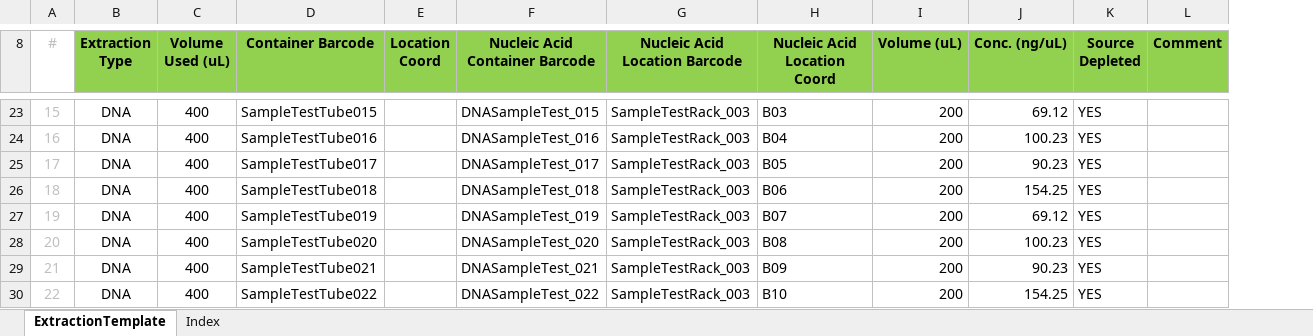
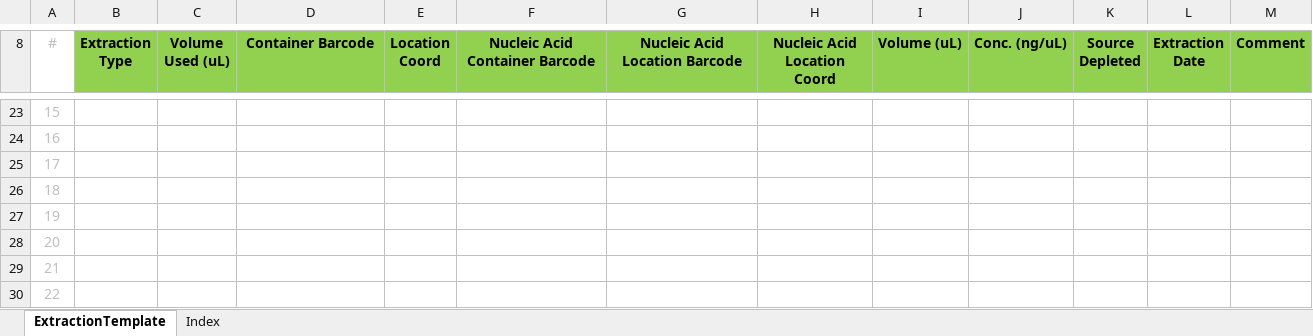
Before and after one commit to c3g/freezeman, an Excel workbook: fms_core/example_data/xlsx/Extraction_v0.4_test2.xlsx, sheet ExtractionTemplate, drawn as a sheet; only a part is shown, gaps mark what is left out; values as stored, in another font and other column widths than the file's, no borders; the diff covers the shown part only; the diff names each change by its address in the sheet, - before the commit and + after, or states it on an @@ line.

Commit message:
Create sample creation date (#130)

```diff
--- a/fms_core/example_data/xlsx/Extraction_v0.4_test2.xlsx (sheet ExtractionTemplate)
+++ b/fms_core/example_data/xlsx/Extraction_v0.4_test2.xlsx (sheet ExtractionTemplate)
+column L (Extraction Date), empty
-B23:B30 (Extraction Type): DNA
+B23:B30 (Extraction Type): (empty)
-C23:C30 (Volume Used (uL)): 400
+C23:C30 (Volume Used (uL)): (empty)
-D23 (Container Barcode): SampleTestTube015
+D23 (Container Barcode): (empty)
-F23 (Nucleic Acid Container Barcode): DNASampleTest_015
+F23 (Nucleic Acid Container Barcode): (empty)
-G23:G30 (Nucleic Acid Location Barcode): SampleTestRack_003
+G23:G30 (Nucleic Acid Location Barcode): (empty)
-H23 (Nucleic Acid Location Coord): B03
+H23 (Nucleic Acid Location Coord): (empty)
-I23:I30 (Volume (uL)): 200
+I23:I30 (Volume (uL)): (empty)
-J23 (Conc. (ng/uL)): 69.12
+J23 (Conc. (ng/uL)): (empty)
-K23:K30 (Source Depleted): YES
+K23:K30 (Source Depleted): (empty)
-D24 (Container Barcode): SampleTestTube016
+D24 (Container Barcode): (empty)
-F24 (Nucleic Acid Container Barcode): DNASampleTest_016
+F24 (Nucleic Acid Container Barcode): (empty)
-H24 (Nucleic Acid Location Coord): B04
+H24 (Nucleic Acid Location Coord): (empty)
-J24 (Conc. (ng/uL)): 100.23
+J24 (Conc. (ng/uL)): (empty)
-D25 (Container Barcode): SampleTestTube017
+D25 (Container Barcode): (empty)
-F25 (Nucleic Acid Container Barcode): DNASampleTest_017
+F25 (Nucleic Acid Container Barcode): (empty)
-H25 (Nucleic Acid Location Coord): B05
+H25 (Nucleic Acid Location Coord): (empty)
-J25 (Conc. (ng/uL)): 90.23
+J25 (Conc. (ng/uL)): (empty)
-D26 (Container Barcode): SampleTestTube018
+D26 (Container Barcode): (empty)
-F26 (Nucleic Acid Container Barcode): DNASampleTest_018
+F26 (Nucleic Acid Container Barcode): (empty)
-H26 (Nucleic Acid Location Coord): B06
+H26 (Nucleic Acid Location Coord): (empty)
-J26 (Conc. (ng/uL)): 154.25
+J26 (Conc. (ng/uL)): (empty)
-D27 (Container Barcode): SampleTestTube019
+D27 (Container Barcode): (empty)
-F27 (Nucleic Acid Container Barcode): DNASampleTest_019
+F27 (Nucleic Acid Container Barcode): (empty)
-H27 (Nucleic Acid Location Coord): B07
+H27 (Nucleic Acid Location Coord): (empty)
-J27 (Conc. (ng/uL)): 69.12
+J27 (Conc. (ng/uL)): (empty)
-D28 (Container Barcode): SampleTestTube020
+D28 (Container Barcode): (empty)
-F28 (Nucleic Acid Container Barcode): DNASampleTest_020
+F28 (Nucleic Acid Container Barcode): (empty)
-H28 (Nucleic Acid Location Coord): B08
+H28 (Nucleic Acid Location Coord): (empty)
-J28 (Conc. (ng/uL)): 100.23
+J28 (Conc. (ng/uL)): (empty)
-D29 (Container Barcode): SampleTestTube021
+D29 (Container Barcode): (empty)
-F29 (Nucleic Acid Container Barcode): DNASampleTest_021
+F29 (Nucleic Acid Container Barcode): (empty)
-H29 (Nucleic Acid Location Coord): B09
+H29 (Nucleic Acid Location Coord): (empty)
-J29 (Conc. (ng/uL)): 90.23
+J29 (Conc. (ng/uL)): (empty)
-D30 (Container Barcode): SampleTestTube022
+D30 (Container Barcode): (empty)
-F30 (Nucleic Acid Container Barcode): DNASampleTest_022
+F30 (Nucleic Acid Container Barcode): (empty)
-H30 (Nucleic Acid Location Coord): B10
+H30 (Nucleic Acid Location Coord): (empty)
-J30 (Conc. (ng/uL)): 154.25
+J30 (Conc. (ng/uL)): (empty)
```
Also changed, not shown: 127 edited cells elsewhere in this sheet, 9 other files.
